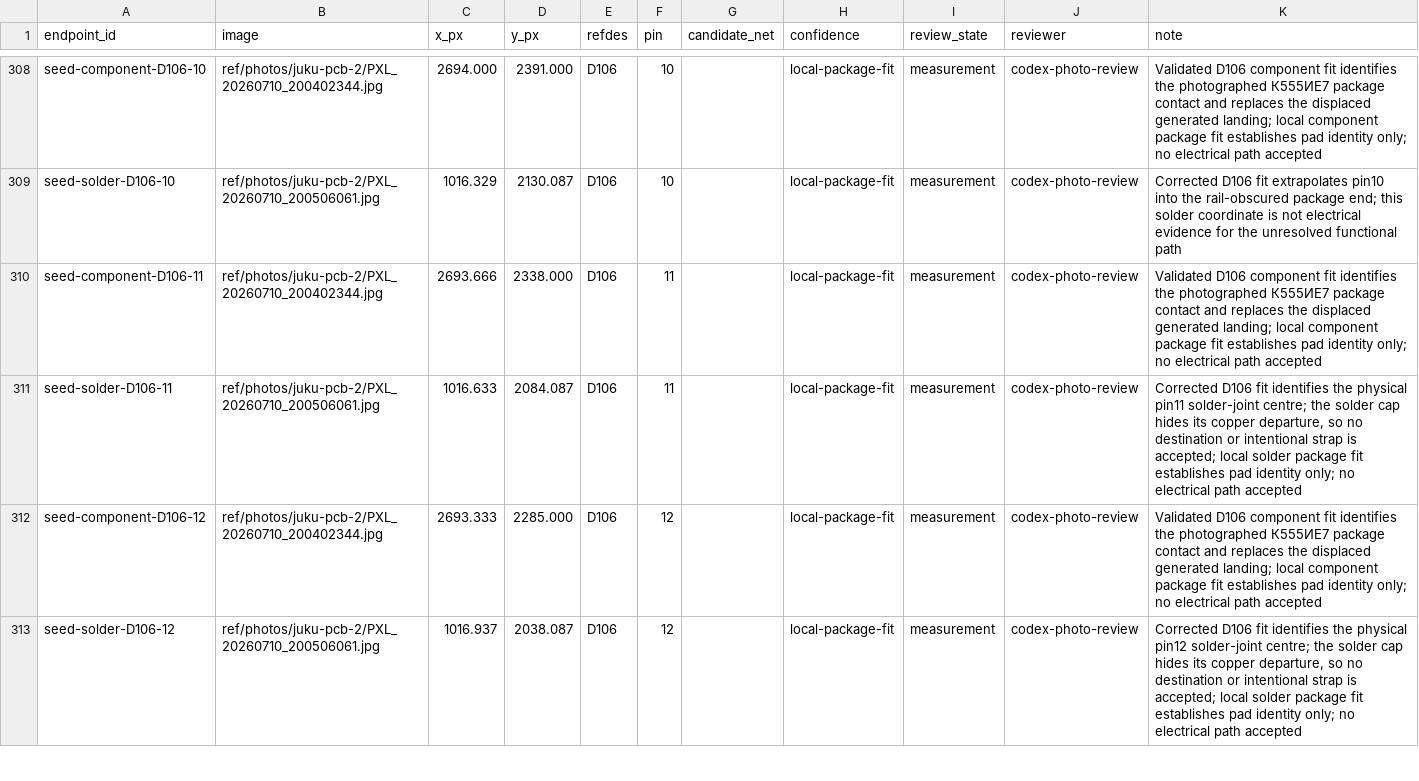
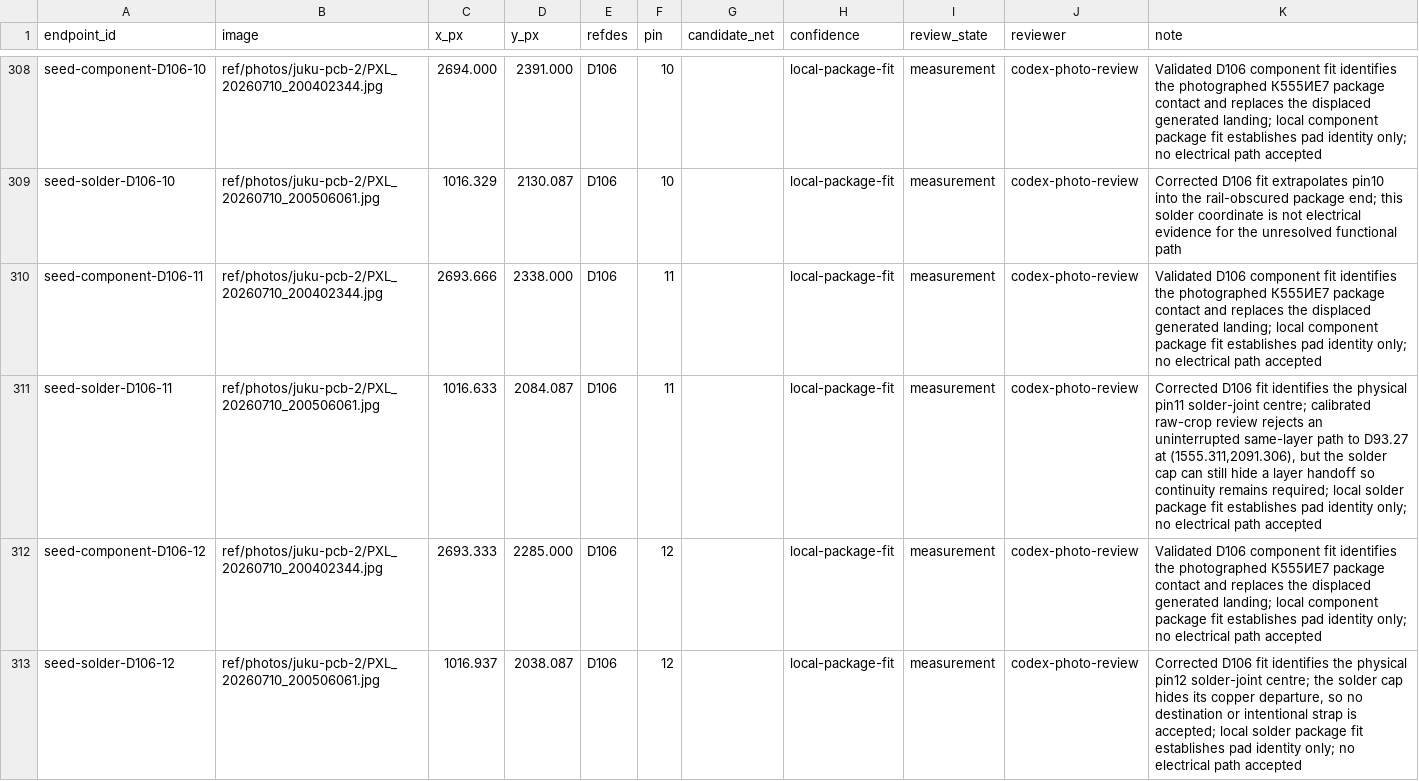
Before and after one commit to ddanila/8080-cosim, a CSV file: ref/photos/juku-pcb-2/endpoints.csv, drawn as a sheet; only a part is shown, gaps mark what is left out; the diff covers the shown part only.

Commit message:
Reject direct D106 separator paths

```diff
--- a/ref/photos/juku-pcb-2/endpoints.csv
+++ b/ref/photos/juku-pcb-2/endpoints.csv
@@ -310,3 +310,3 @@ seed-solder-D106-10,ref/photos/juku-pcb-2/PXL_20260710_200506061.jpg,1016.329,21
 seed-component-D106-11,ref/photos/juku-pcb-2/PXL_20260710_200402344.jpg,2693.666,2338.000,D106,11,,local-package-fit,measurement,codex-photo-review,Validated D106 component fit identifies the photographed К555ИЕ7 package contact and replaces the displaced generated landing; local component package fit establishes pad identity only; no electrical path accepted
-seed-solder-D106-11,ref/photos/juku-pcb-2/PXL_20260710_200506061.jpg,1016.633,2084.087,D106,11,,local-package-fit,measurement,codex-photo-review,"Corrected D106 fit identifies the physical pin11 solder-joint centre; the solder cap hides its copper departure, so no destination or intentional strap is accepted; local solder package fit establishes pad identity only; no electrical path accepted"
+seed-solder-D106-11,ref/photos/juku-pcb-2/PXL_20260710_200506061.jpg,1016.633,2084.087,D106,11,,local-package-fit,measurement,codex-photo-review,"Corrected D106 fit identifies the physical pin11 solder-joint centre; calibrated raw-crop review rejects an uninterrupted same-layer path to D93.27 at (1555.311,2091.306), but the solder cap can still hide a layer handoff so continuity remains required; local solder package fit establishes pad identity only; no electrical path accepted"
 seed-component-D106-12,ref/photos/juku-pcb-2/PXL_20260710_200402344.jpg,2693.333,2285.000,D106,12,,local-package-fit,measurement,codex-photo-review,Validated D106 component fit identifies the photographed К555ИЕ7 package contact and replaces the displaced generated landing; local component package fit establishes pad identity only; no electrical path accepted
```
Also changed, not shown: 3 edited cells elsewhere in this file, 5 other files.
